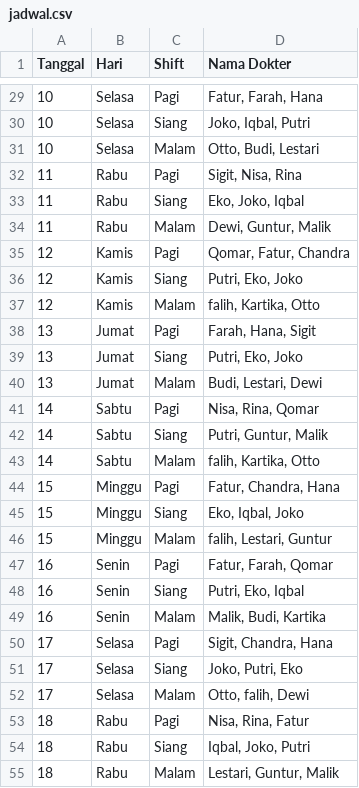
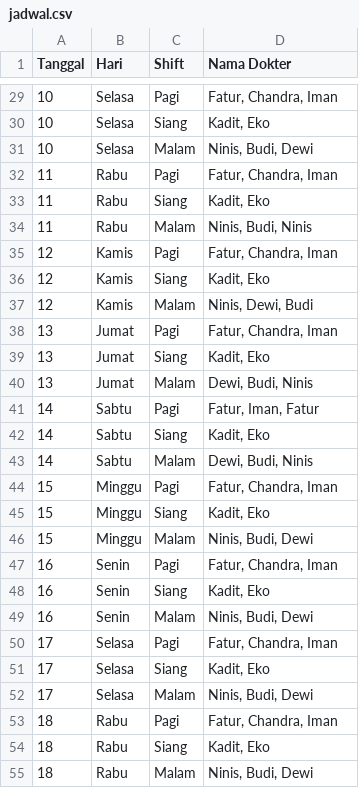
Before and after one commit to falihrosyidi/TubesPMP-Kelompok6, a CSV file: jadwal.csv, drawn as a sheet; only a part is shown, gaps mark what is left out; the diff covers the shown part only.

Commit message:
-fix minimal dokter

```diff
--- a/jadwal.csv
+++ b/jadwal.csv
@@ -29,27 +29,27 @@ Tanggal;Hari;Shift;Nama Dokter
-10;Selasa;Pagi;Fatur, Farah, Hana
-10;Selasa;Siang;Joko, Iqbal, Putri
-10;Selasa;Malam;Otto, Budi, Lestari
-11;Rabu;Pagi;Sigit, Nisa, Rina
-11;Rabu;Siang;Eko, Joko, Iqbal
-11;Rabu;Malam;Dewi, Guntur, Malik
-12;Kamis;Pagi;Qomar, Fatur, Chandra
-12;Kamis;Siang;Putri, Eko, Joko
-12;Kamis;Malam;falih, Kartika, Otto
-13;Jumat;Pagi;Farah, Hana, Sigit
-13;Jumat;Siang;Putri, Eko, Joko
-13;Jumat;Malam;Budi, Lestari, Dewi
-14;Sabtu;Pagi;Nisa, Rina, Qomar
-14;Sabtu;Siang;Putri, Guntur, Malik
-14;Sabtu;Malam;falih, Kartika, Otto
-15;Minggu;Pagi;Fatur, Chandra, Hana
-15;Minggu;Siang;Eko, Iqbal, Joko
-15;Minggu;Malam;falih, Lestari, Guntur
-16;Senin;Pagi;Fatur, Farah, Qomar
-16;Senin;Siang;Putri, Eko, Iqbal
-16;Senin;Malam;Malik, Budi, Kartika
-17;Selasa;Pagi;Sigit, Chandra, Hana
-17;Selasa;Siang;Joko, Putri, Eko
-17;Selasa;Malam;Otto, falih, Dewi
-18;Rabu;Pagi;Nisa, Rina, Fatur
-18;Rabu;Siang;Iqbal, Joko, Putri
-18;Rabu;Malam;Lestari, Guntur, Malik
+10;Selasa;Pagi;Fatur, Chandra, Iman
+10;Selasa;Siang;Kadit, Eko
+10;Selasa;Malam;Ninis, Budi, Dewi
+11;Rabu;Pagi;Fatur, Chandra, Iman
+11;Rabu;Siang;Kadit, Eko
+11;Rabu;Malam;Ninis, Budi, Ninis
+12;Kamis;Pagi;Fatur, Chandra, Iman
+12;Kamis;Siang;Kadit, Eko
+12;Kamis;Malam;Ninis, Dewi, Budi
+13;Jumat;Pagi;Fatur, Chandra, Iman
+13;Jumat;Siang;Kadit, Eko
+13;Jumat;Malam;Dewi, Budi, Ninis
+14;Sabtu;Pagi;Fatur, Iman, Fatur
+14;Sabtu;Siang;Kadit, Eko
+14;Sabtu;Malam;Dewi, Budi, Ninis
+15;Minggu;Pagi;Fatur, Chandra, Iman
+15;Minggu;Siang;Kadit, Eko
+15;Minggu;Malam;Ninis, Budi, Dewi
+16;Senin;Pagi;Fatur, Chandra, Iman
+16;Senin;Siang;Kadit, Eko
+16;Senin;Malam;Ninis, Budi, Dewi
+17;Selasa;Pagi;Fatur, Chandra, Iman
+17;Selasa;Siang;Kadit, Eko
+17;Selasa;Malam;Ninis, Budi, Dewi
+18;Rabu;Pagi;Fatur, Chandra, Iman
+18;Rabu;Siang;Kadit, Eko
+18;Rabu;Malam;Ninis, Budi, Dewi
```
Also changed, not shown: 63 edited cells elsewhere in this file, 3 other files.
